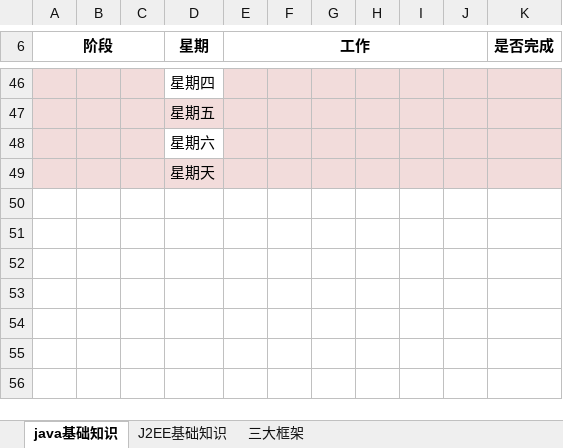
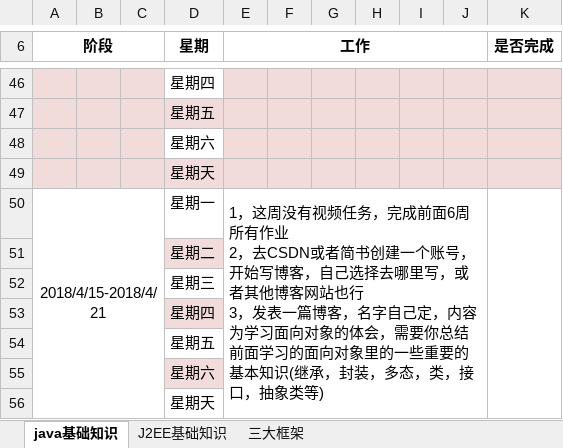
Before and after one commit to dongyiming/Documents, an Excel workbook: 徐丰的工作安排/1，阶段一java基础/阶段一的工作安排.xlsx, sheet java基础知识, drawn as a sheet; only a part is shown, gaps mark what is left out; values as stored, in another font and other column widths than the file's, no borders; ↵ is a line break in a cell; the diff names each change by its address in the sheet, - before the commit and + after, or states it on an @@ line.

```diff
--- a/徐丰的工作安排/1，阶段一java基础/阶段一的工作安排.xlsx (sheet java基础知识)
+++ b/徐丰的工作安排/1，阶段一java基础/阶段一的工作安排.xlsx (sheet java基础知识)
+row 50: 2018/4/15-2018/4/21 |  |  | 星期一 | 1，这周没有视频任务，完成前面6周所有作业 ↵ 2，去CSDN或者简书创建一个账号，开始写博客，自己选择去哪里写，或者其他博客网站也行 ↵ 3，发表一篇博客，名字自己定，内容为学习面向对象的体会，需要你总结前面学习的面向对象里的一些重要的基本知识(继承，封装，多态，类，接口，抽象类等)
+row 51:  |  |  | 星期二
+row 52:  |  |  | 星期三
+row 53:  |  |  | 星期四
+row 54:  |  |  | 星期五
+row 55:  |  |  | 星期六
+row 56:  |  |  | 星期天
```
Also changed, not shown: 4 other files.
